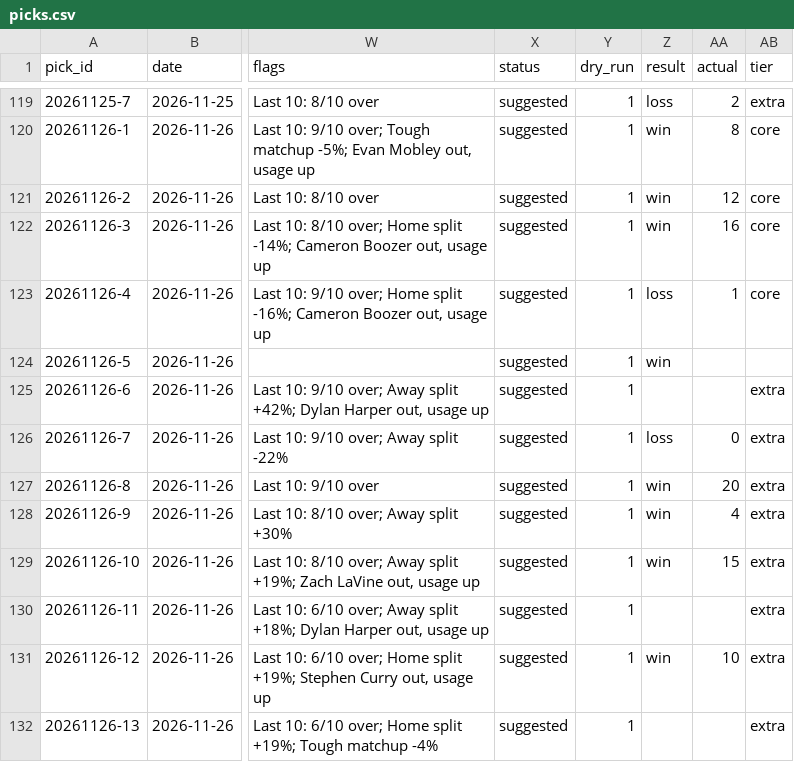
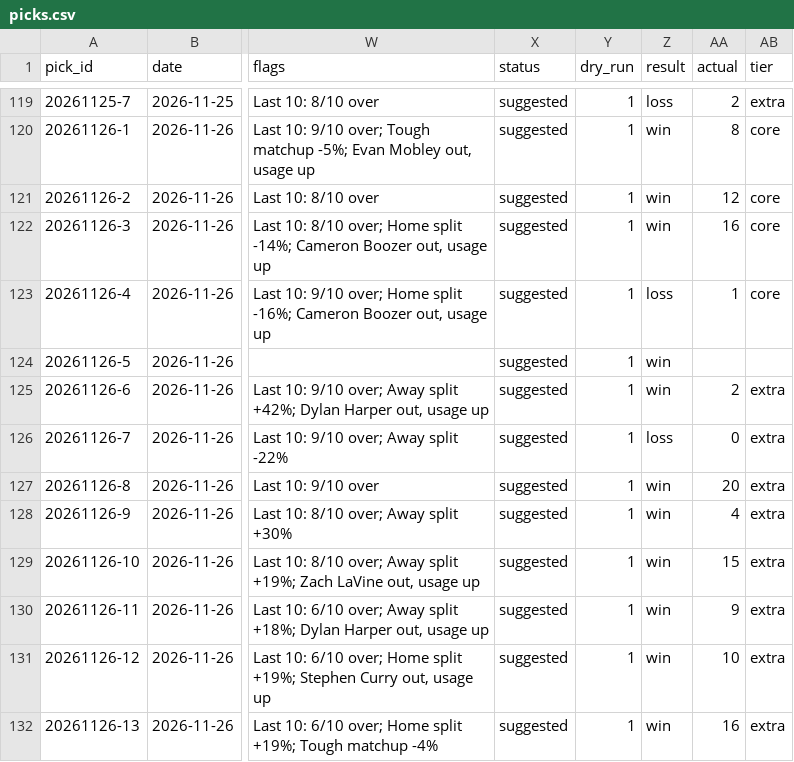
Before and after one commit to Peterhay88/nba-props-agent, a CSV file: data/picks.csv, drawn as a sheet; only a part is shown, gaps mark what is left out; the diff names each change by its address in the sheet, - before the commit and + after, or states it on an @@ line.

Commit message:
data: sync

```diff
--- a/data/picks.csv
+++ b/data/picks.csv
-Z125 (result): (empty)
+Z125 (result): win
-AA125 (actual): (empty)
+AA125 (actual): 2
-Z130 (result): (empty)
+Z130 (result): win
-AA130 (actual): (empty)
+AA130 (actual): 9
-Z132 (result): (empty)
+Z132 (result): win
-AA132 (actual): (empty)
+AA132 (actual): 16
```
